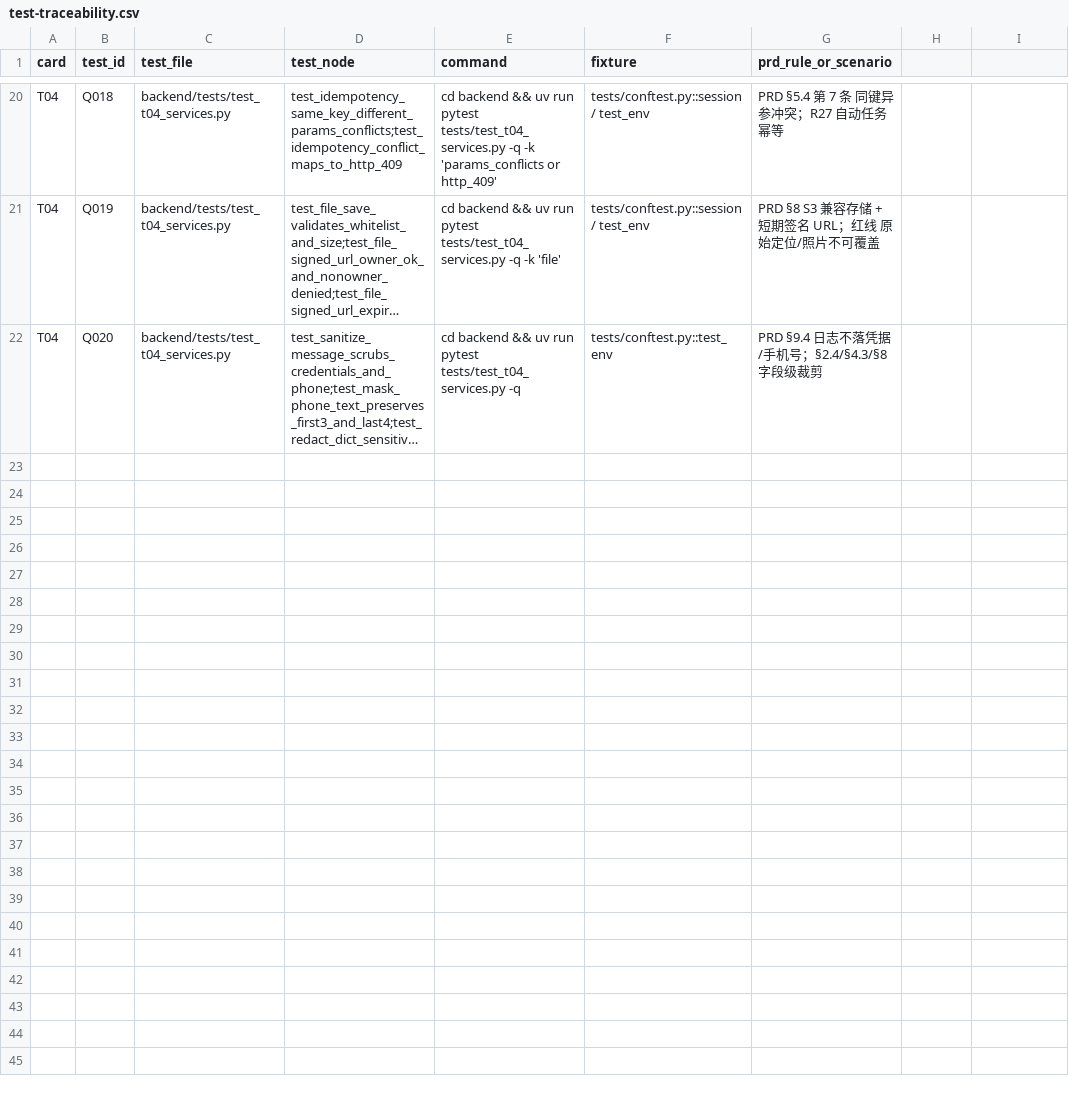
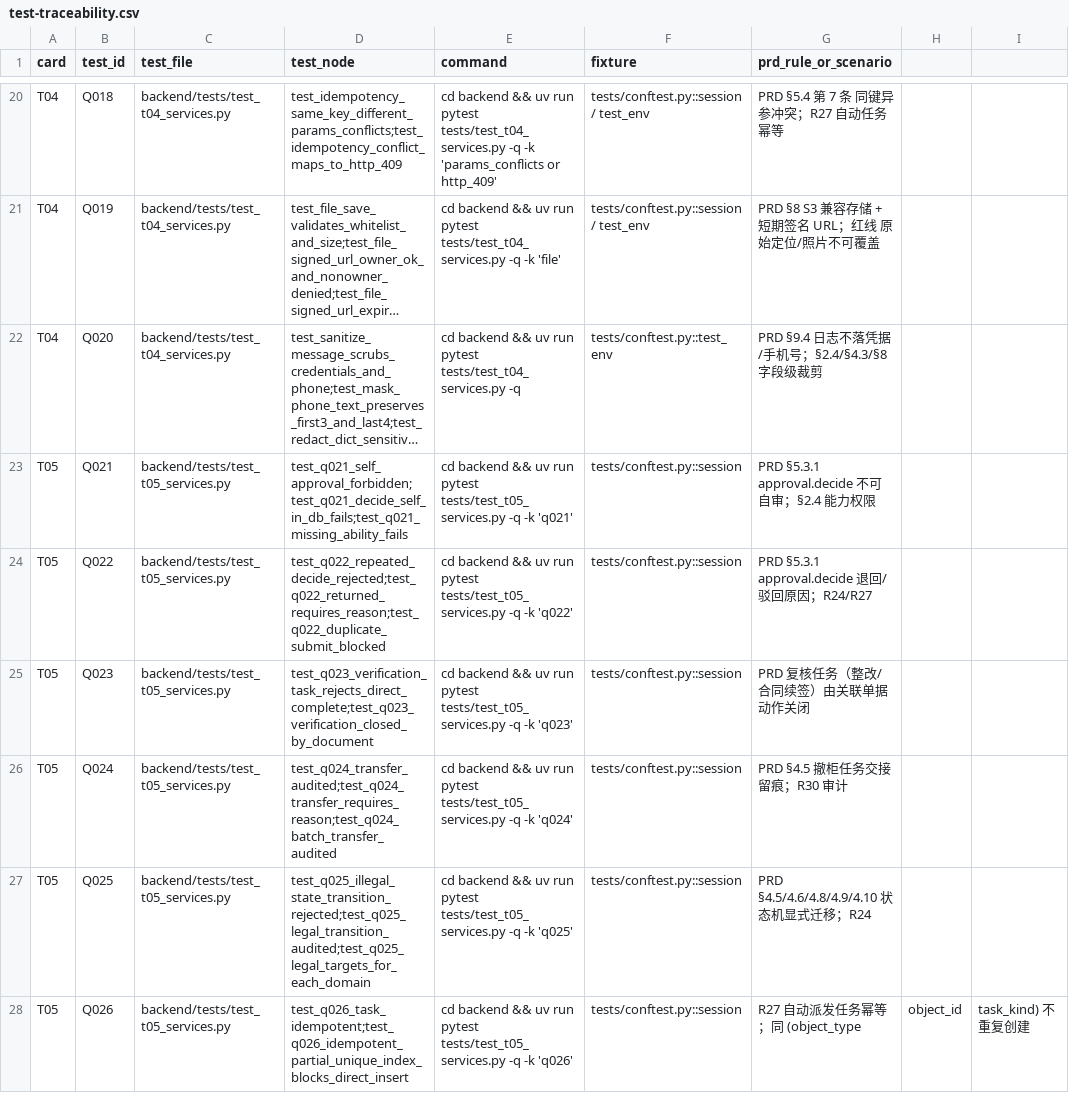
Before and after one commit to 15893482765-arch/ideal-octo-spoon, a CSV file: docs/test-traceability.csv, drawn as a sheet; only a part is shown, gaps mark what is left out; long unchanged cells end in …; the diff names each change by its address in the sheet, - before the commit and + after, or states it on an @@ line.

Commit message:
T05: ApprovalService, TaskService, StateMachine, BusinessTransitionService

```diff
--- a/docs/test-traceability.csv
+++ b/docs/test-traceability.csv
+row 23: T05 | Q021 | backend/tests/test_t05_services.py | test_q021_self_approval_forbidden;test_q021_decide_self_in_db_fails;test_q021_missing_ability_fails | cd backend && uv run pytest tests/test_t05_services.py -q -k 'q021' | tests/conftest.py::session | PRD §5.3.1 approval.decide 不可自审；§2.4 能力权限
+row 24: T05 | Q022 | backend/tests/test_t05_services.py | test_q022_repeated_decide_rejected;test_q022_returned_requires_reason;test_q022_duplicate_submit_blocked | cd backend && uv run pytest tests/test_t05_services.py -q -k 'q022' | tests/conftest.py::session | PRD §5.3.1 approval.decide 退回/驳回原因；R24/R27
+row 25: T05 | Q023 | backend/tests/test_t05_services.py | test_q023_verification_task_rejects_direct_complete;test_q023_verification_closed_by_document | cd backend && uv run pytest tests/test_t05_services.py -q -k 'q023' | tests/conftest.py::session | PRD 复核任务（整改/合同续签）由关联单据动作关闭
+row 26: T05 | Q024 | backend/tests/test_t05_services.py | test_q024_transfer_audited;test_q024_transfer_requires_reason;test_q024_batch_transfer_audited | cd backend && uv run pytest tests/test_t05_services.py -q -k 'q024' | tests/conftest.py::session | PRD §4.5 撤柜任务交接留痕；R30 审计
+row 27: T05 | Q025 | backend/tests/test_t05_services.py | test_q025_illegal_state_transition_rejected;test_q025_legal_transition_audited;test_q025_legal_targets_for_each_domain | cd backend && uv run pytest tests/test_t05_services.py -q -k 'q025' | tests/conftest.py::session | PRD §4.5/4.6/4.8/4.9/4.10 状态机显式迁移；R24
+row 28: T05 | Q026 | backend/tests/test_t05_services.py | test_q026_task_idempotent;test_q026_idempotent_partial_unique_index_blocks_direct_insert | cd backend && uv run pytest tests/test_t05_services.py -q -k 'q026' | tests/conftest.py::session | R27 自动派发任务幂等；同 (object_type | object_id | task_kind) 不重复创建
```
Also changed, not shown: 12 other files.
